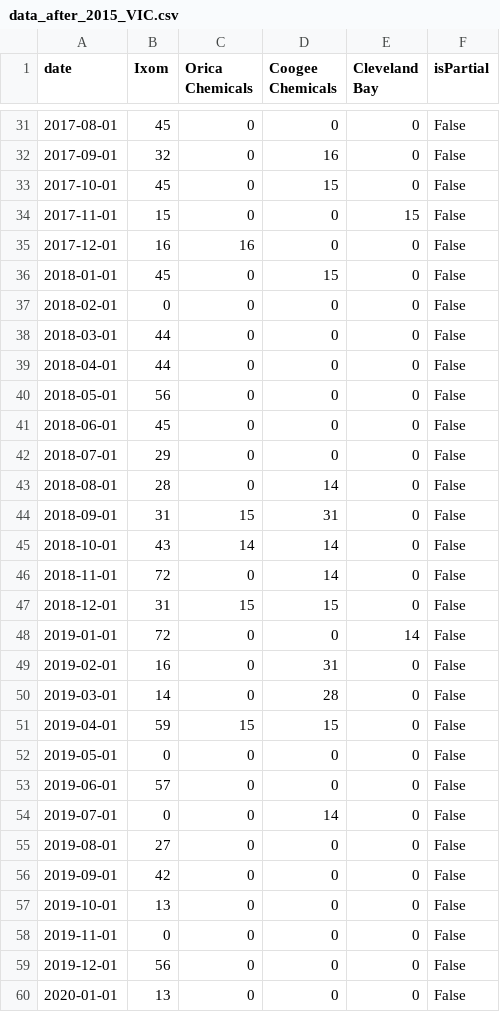
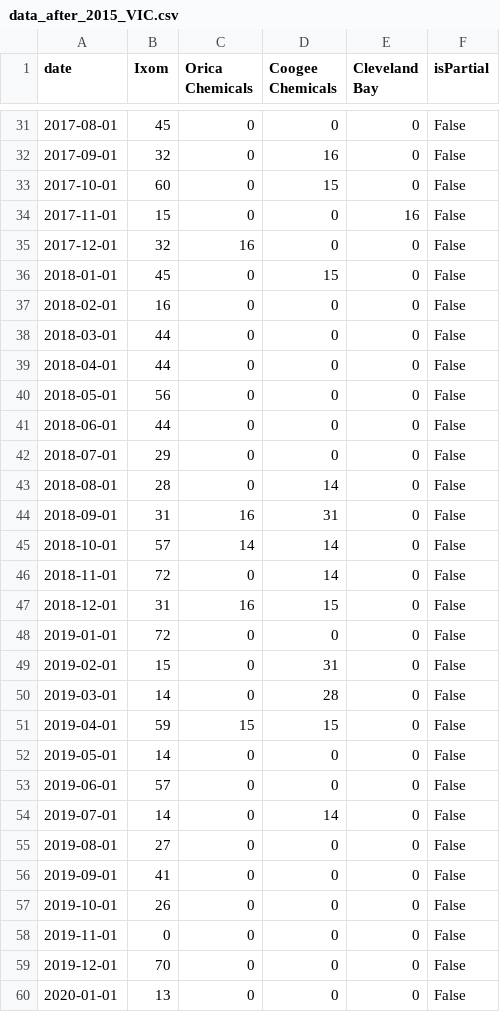
Before and after one commit to yahaod/DS-Project-Group-19, a CSV file: Google Trend/data_after_2015_VIC.csv, drawn as a sheet; only a part is shown, gaps mark what is left out; the diff covers the shown part only.

```diff
--- a/Google Trend/data_after_2015_VIC.csv
+++ b/Google Trend/data_after_2015_VIC.csv
@@ -32,7 +32,7 @@ date,Ixom,Orica Chemicals,Coogee Chemicals,Cleveland Bay,isPartial
 2017-09-01,32,0,16,0,False
-2017-10-01,45,0,15,0,False
-2017-11-01,15,0,0,15,False
-2017-12-01,16,16,0,0,False
+2017-10-01,60,0,15,0,False
+2017-11-01,15,0,0,16,False
+2017-12-01,32,16,0,0,False
 2018-01-01,45,0,15,0,False
-2018-02-01,0,0,0,0,False
+2018-02-01,16,0,0,0,False
 2018-03-01,44,0,0,0,False
@@ -40,21 +40,21 @@ date,Ixom,Orica Chemicals,Coogee Chemicals,Cleveland Bay,isPartial
 2018-05-01,56,0,0,0,False
-2018-06-01,45,0,0,0,False
+2018-06-01,44,0,0,0,False
 2018-07-01,29,0,0,0,False
 2018-08-01,28,0,14,0,False
-2018-09-01,31,15,31,0,False
-2018-10-01,43,14,14,0,False
+2018-09-01,31,16,31,0,False
+2018-10-01,57,14,14,0,False
 2018-11-01,72,0,14,0,False
-2018-12-01,31,15,15,0,False
-2019-01-01,72,0,0,14,False
-2019-02-01,16,0,31,0,False
+2018-12-01,31,16,15,0,False
+2019-01-01,72,0,0,0,False
+2019-02-01,15,0,31,0,False
 2019-03-01,14,0,28,0,False
 2019-04-01,59,15,15,0,False
-2019-05-01,0,0,0,0,False
+2019-05-01,14,0,0,0,False
 2019-06-01,57,0,0,0,False
-2019-07-01,0,0,14,0,False
+2019-07-01,14,0,14,0,False
 2019-08-01,27,0,0,0,False
-2019-09-01,42,0,0,0,False
-2019-10-01,13,0,0,0,False
+2019-09-01,41,0,0,0,False
+2019-10-01,26,0,0,0,False
 2019-11-01,0,0,0,0,False
-2019-12-01,56,0,0,0,False
+2019-12-01,70,0,0,0,False
 2020-01-01,13,0,0,0,False
```
Also changed, not shown: 28 edited cells elsewhere in this file, Google Trend/data_after_2015_NSW.csv, Google Trend/data_after_2015_QLD.csv, 7 other files.
